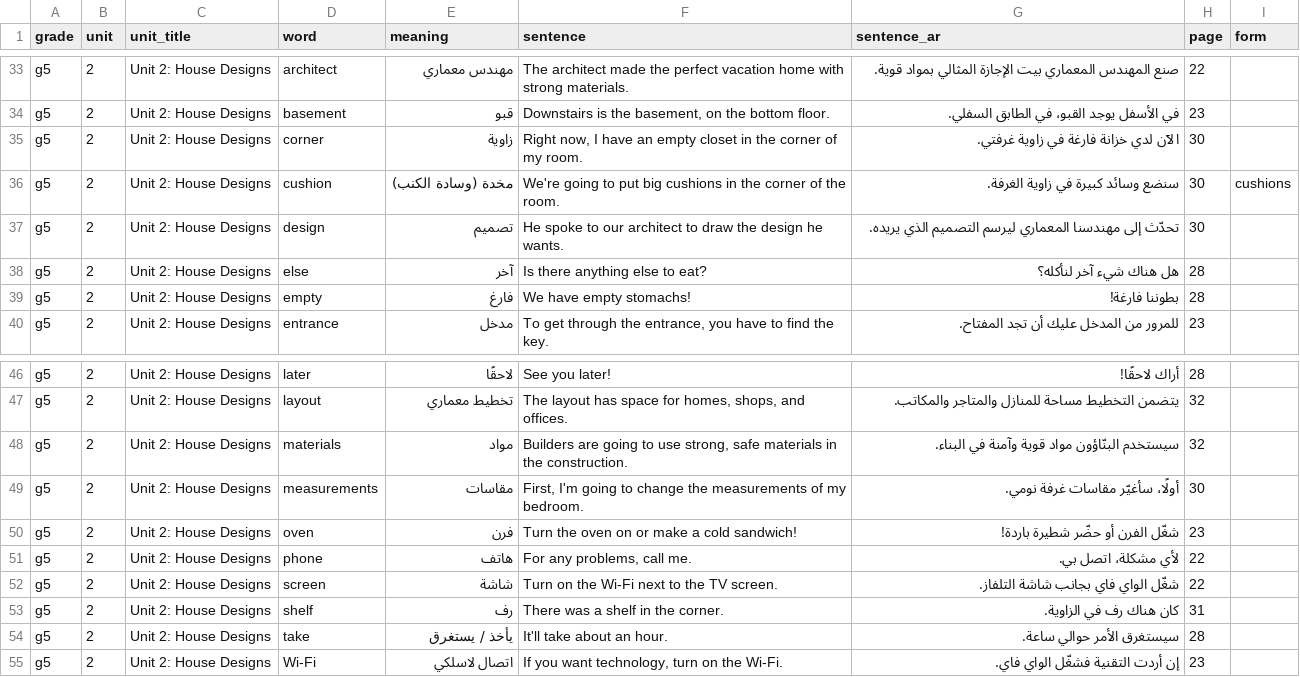
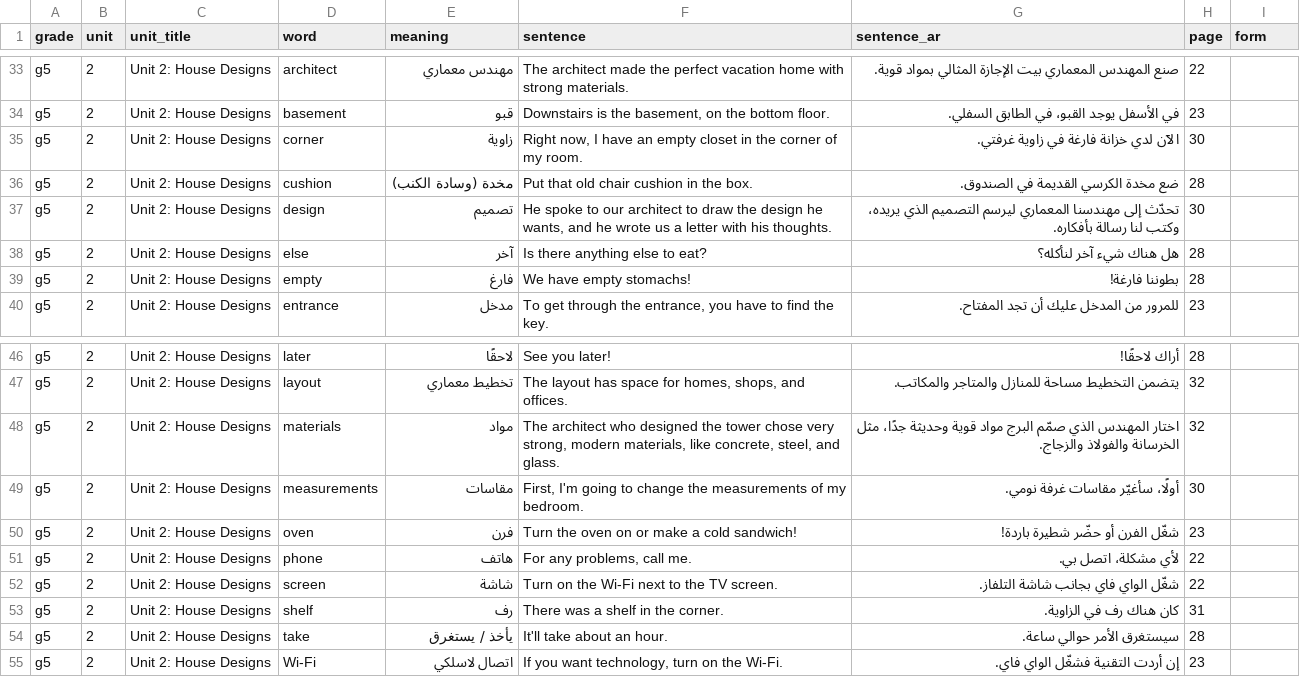
Before and after one commit to nnoornoor839-dot/ducoments, a CSV file: tools/words.csv, drawn as a sheet; only a part is shown, gaps mark what is left out.

```diff
--- a/tools/words.csv
+++ b/tools/words.csv
@@ -35,4 +35,4 @@ g5,2,Unit 2: House Designs,basement,قبو,"Downstairs is the basement, on the b
 g5,2,Unit 2: House Designs,corner,زاوية,"Right now, I have an empty closet in the corner of my room.",الآن لدي خزانة فارغة في زاوية غرفتي.,30,
-g5,2,Unit 2: House Designs,cushion,مخدة (وسادة الكنب),We're going to put big cushions in the corner of the room.,سنضع وسائد كبيرة في زاوية الغرفة.,30,cushions
-g5,2,Unit 2: House Designs,design,تصميم,He spoke to our architect to draw the design he wants.,تحدّث إلى مهندسنا المعماري ليرسم التصميم الذي يريده.,30,
+g5,2,Unit 2: House Designs,cushion,مخدة (وسادة الكنب),Put that old chair cushion in the box.,ضع مخدة الكرسي القديمة في الصندوق.,28,
+g5,2,Unit 2: House Designs,design,تصميم,"He spoke to our architect to draw the design he wants, and he wrote us a letter with his thoughts.",تحدّث إلى مهندسنا المعماري ليرسم التصميم الذي يريده، وكتب لنا رسالة بأفكاره.,30,
 g5,2,Unit 2: House Designs,else,آخر,Is there anything else to eat?,هل هناك شيء آخر لنأكله؟,28,
@@ -47,3 +47,3 @@ g5,2,Unit 2: House Designs,later,لاحقًا,See you later!,أراك لاحقً
 g5,2,Unit 2: House Designs,layout,تخطيط معماري,"The layout has space for homes, shops, and offices.",يتضمن التخطيط مساحة للمنازل والمتاجر والمكاتب.,32,
-g5,2,Unit 2: House Designs,materials,مواد,"Builders are going to use strong, safe materials in the construction.",سيستخدم البنّاؤون مواد قوية وآمنة في البناء.,32,
+g5,2,Unit 2: House Designs,materials,مواد,"The architect who designed the tower chose very strong, modern materials, like concrete, steel, and glass.",اختار المهندس الذي صمّم البرج مواد قوية وحديثة جدًا، مثل الخرسانة والفولاذ والزجاج.,32,
 g5,2,Unit 2: House Designs,measurements,مقاسات,"First, I'm going to change the measurements of my bedroom.",أولًا، سأغيّر مقاسات غرفة نومي.,30,
```
Also changed, not shown: 1 other file.
